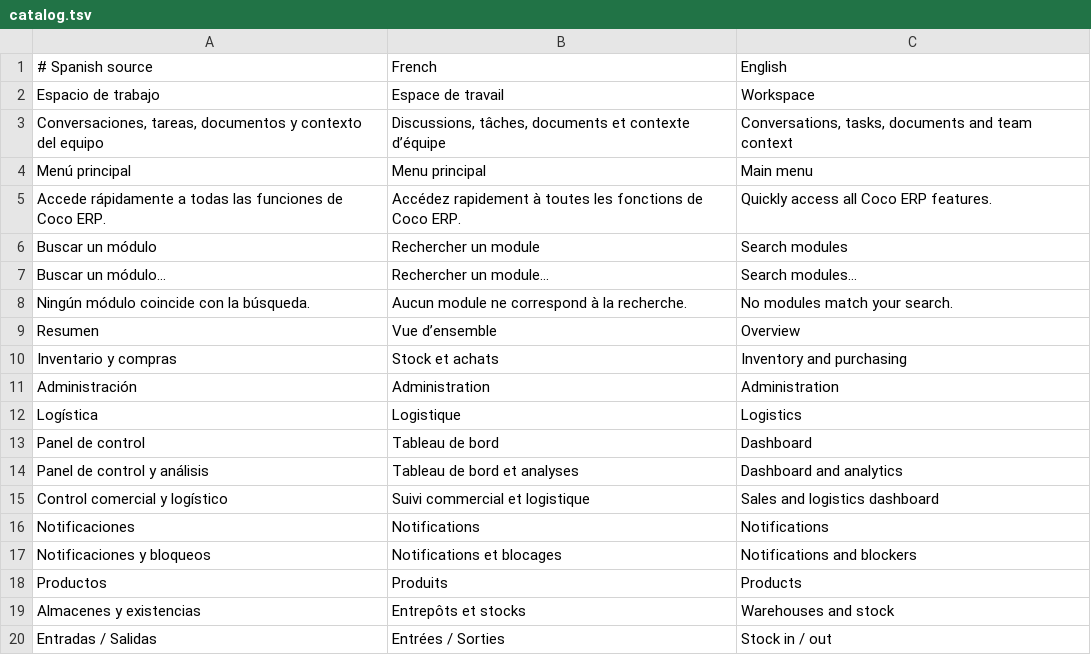
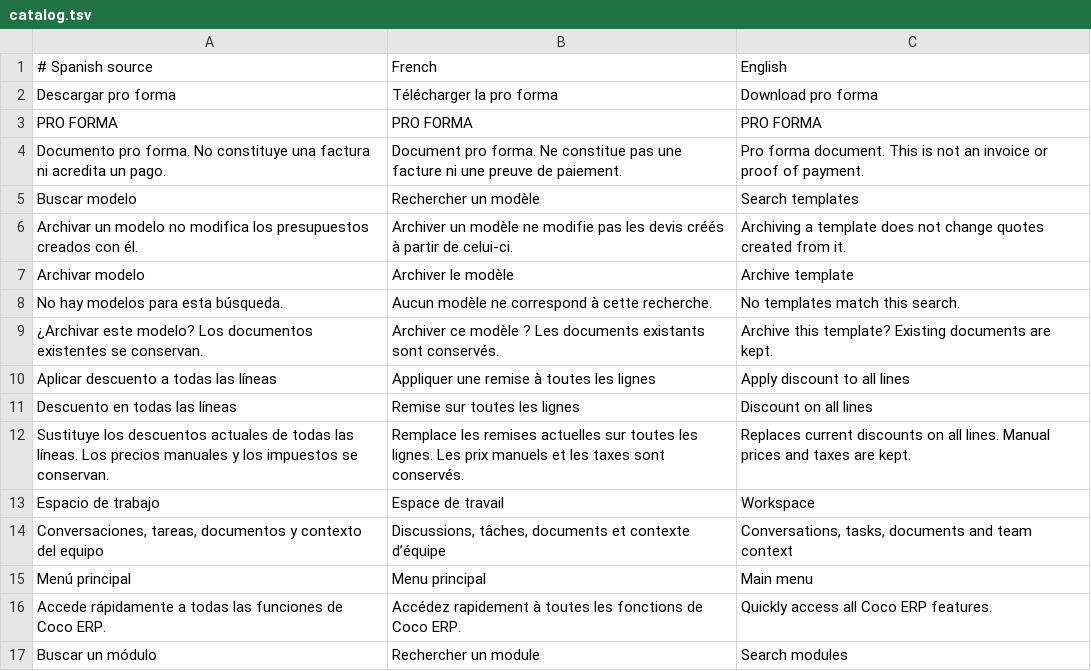
Before and after one commit to lisciandraj/Pro-manager-Gama, a TSV file: locales/catalog.tsv, drawn as a sheet; only a part is shown; the shorter side is filled out with more unchanged rows; the diff covers the shown part only; the diff names each change by its address in the sheet, - before the commit and + after, or states it on an @@ line.

```diff
--- a/locales/catalog.tsv
+++ b/locales/catalog.tsv
+row 2: Descargar pro forma | Télécharger la pro forma | Download pro forma
+row 3: PRO FORMA | PRO FORMA | PRO FORMA
+row 4: Documento pro forma. No constituye una factura ni acredita un pago. | Document pro forma. Ne constitue pas une facture ni une preuve de paiement. | Pro forma document. This is not an invoice or proof of payment.
+row 5: Buscar modelo | Rechercher un modèle | Search templates
+row 6: Archivar un modelo no modifica los presupuestos creados con él. | Archiver un modèle ne modifie pas les devis créés à partir de celui-ci. | Archiving a template does not change quotes created from it.
+row 7: Archivar modelo | Archiver le modèle | Archive template
+row 8: No hay modelos para esta búsqueda. | Aucun modèle ne correspond à cette recherche. | No templates match this search.
+row 9: ¿Archivar este modelo? Los documentos existentes se conservan. | Archiver ce modèle ? Les documents existants sont conservés. | Archive this template? Existing documents are kept.
+row 10: Aplicar descuento a todas las líneas | Appliquer une remise à toutes les lignes | Apply discount to all lines
+row 11: Descuento en todas las líneas | Remise sur toutes les lignes | Discount on all lines
+row 12: Sustituye los descuentos actuales de todas las líneas. Los precios manuales y los impuestos se conservan. | Remplace les remises actuelles sur toutes les lignes. Les prix manuels et les taxes sont conservés. | Replaces current discounts on all lines. Manual prices and taxes are kept.
```
Also changed, not shown: 21 added rows elsewhere in this file, 45 other files.
